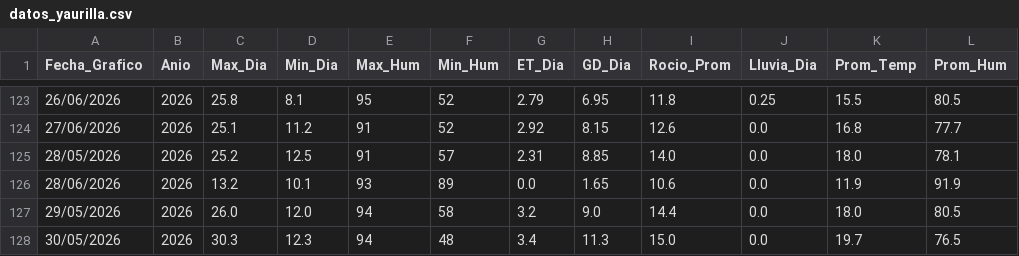
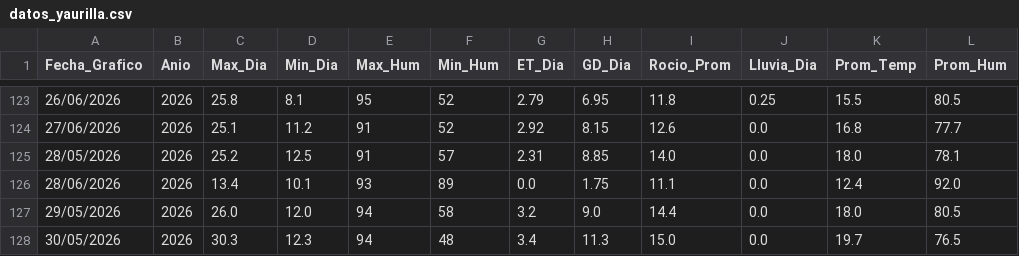
Before and after one commit to omartel-crypto/Datos_Meteorologico, a CSV file: datos_yaurilla.csv, drawn as a sheet; only a part is shown, gaps mark what is left out.

```diff
--- a/datos_yaurilla.csv
+++ b/datos_yaurilla.csv
@@ -125,3 +125,3 @@
 28/05/2026,2026,25.2,12.5,91,57,2.31,8.85,14.0,0.0,18.0,78.1
-28/06/2026,2026,13.2,10.1,93,89,0.0,1.65,10.6,0.0,11.9,91.9
+28/06/2026,2026,13.4,10.1,93,89,0.0,1.75,11.1,0.0,12.4,92.0
 29/05/2026,2026,26.0,12.0,94,58,3.2,9.0,14.4,0.0,18.0,80.5
```
Also changed, not shown: datos_actualizados.csv.
